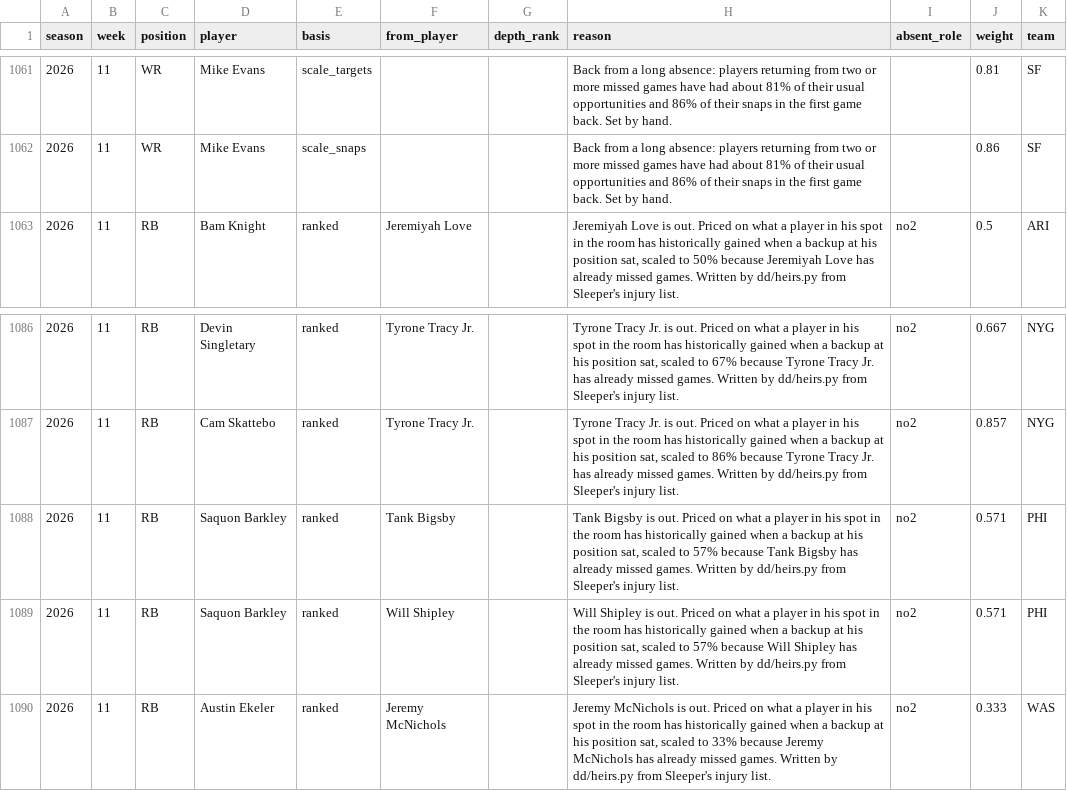
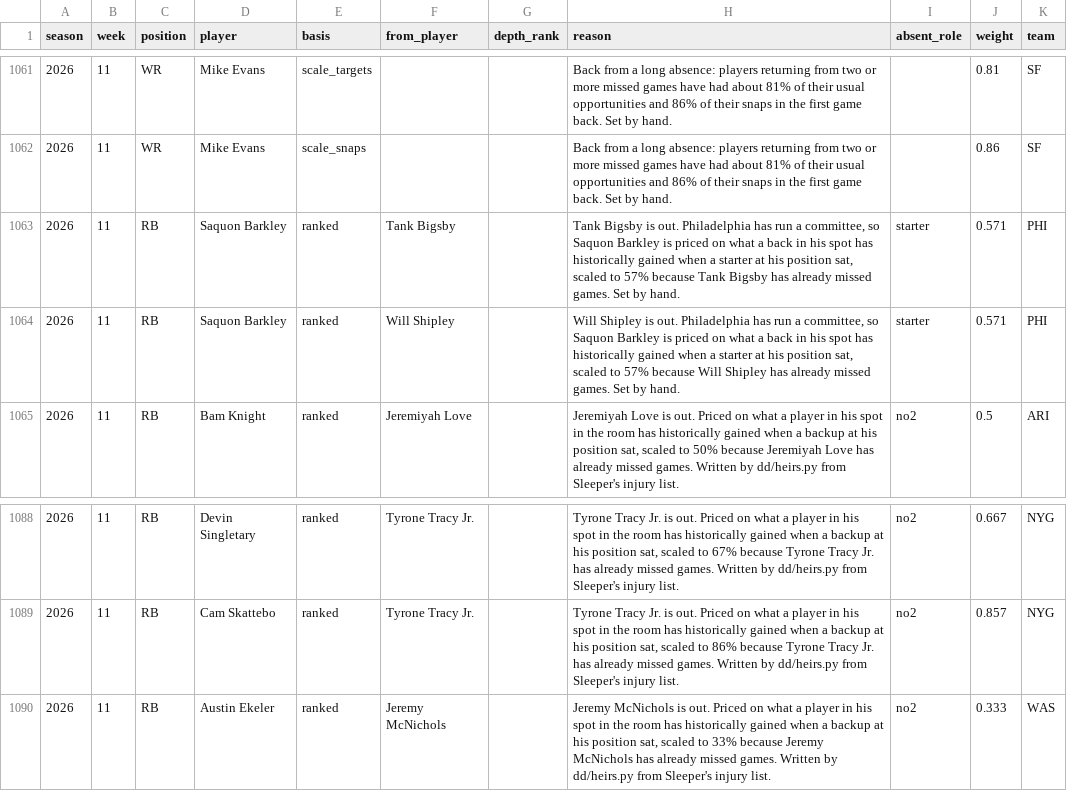
Before and after one commit to maditphillips/The-Delta-Duo, a CSV file: model/data/role.csv, drawn as a sheet; only a part is shown, gaps mark what is left out; removed rows and columns are numbered as before the commit, all else as after; the diff names each change by its address in the sheet, - before the commit and + after, or states it on an @@ line.

```diff
--- a/model/data/role.csv
+++ b/model/data/role.csv
+row 1063: 2026 | 11 | RB | Saquon Barkley | ranked | Tank Bigsby |  | Tank Bigsby is out. Philadelphia has run a committee, so Saquon Barkley is priced on what a back in his spot has historically gained when a starter at his position sat, scaled to 57% because Tank Bigsby has already missed games. Set by hand. | starter | 0.571 | PHI
+row 1064: 2026 | 11 | RB | Saquon Barkley | ranked | Will Shipley |  | Will Shipley is out. Philadelphia has run a committee, so Saquon Barkley is priced on what a back in his spot has historically gained when a starter at his position sat, scaled to 57% because Will Shipley has already missed games. Set by hand. | starter | 0.571 | PHI
-row 1088: 2026 | 11 | RB | Saquon Barkley | ranked | Tank Bigsby |  | Tank Bigsby is out. Priced on what a player in his spot in the room has historically gained when a backup at his position sat, scaled to 57% because Tank Bigsby has already missed games. Written by dd/heirs.py from Sleeper's injury list. | no2 | 0.571 | PHI
-row 1089: 2026 | 11 | RB | Saquon Barkley | ranked | Will Shipley |  | Will Shipley is out. Priced on what a player in his spot in the room has historically gained when a backup at his position sat, scaled to 57% because Will Shipley has already missed games. Written by dd/heirs.py from Sleeper's injury list. | no2 | 0.571 | PHI
```
Also changed, not shown: model/outputs/2026/week-11/rb_ppr.csv, model/outputs/2026/week-11/rb_ppr_pool.csv, 15 other files.
